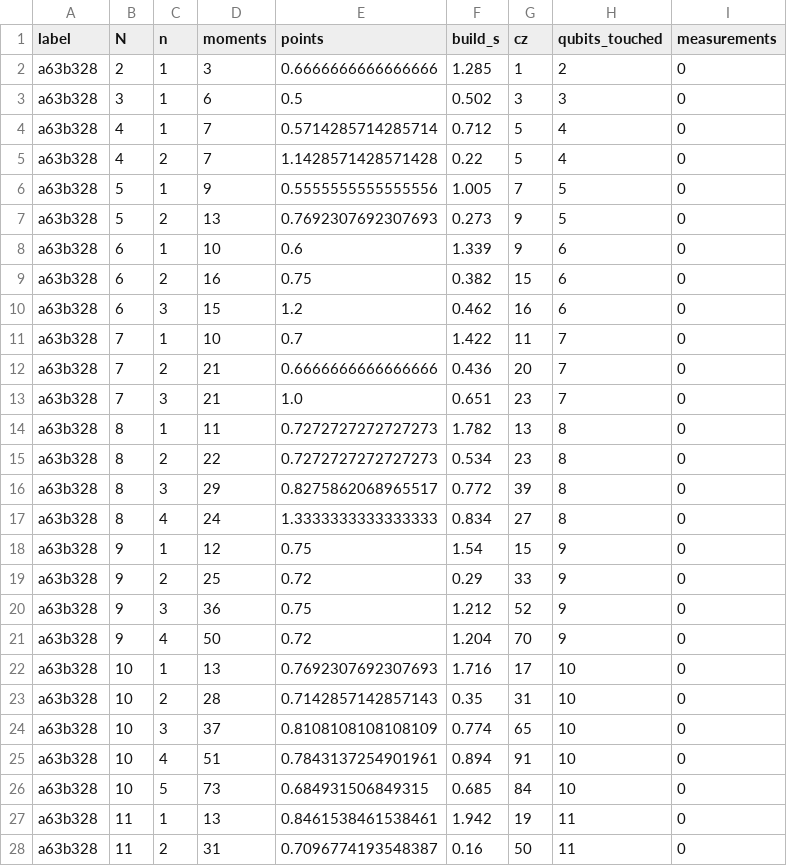
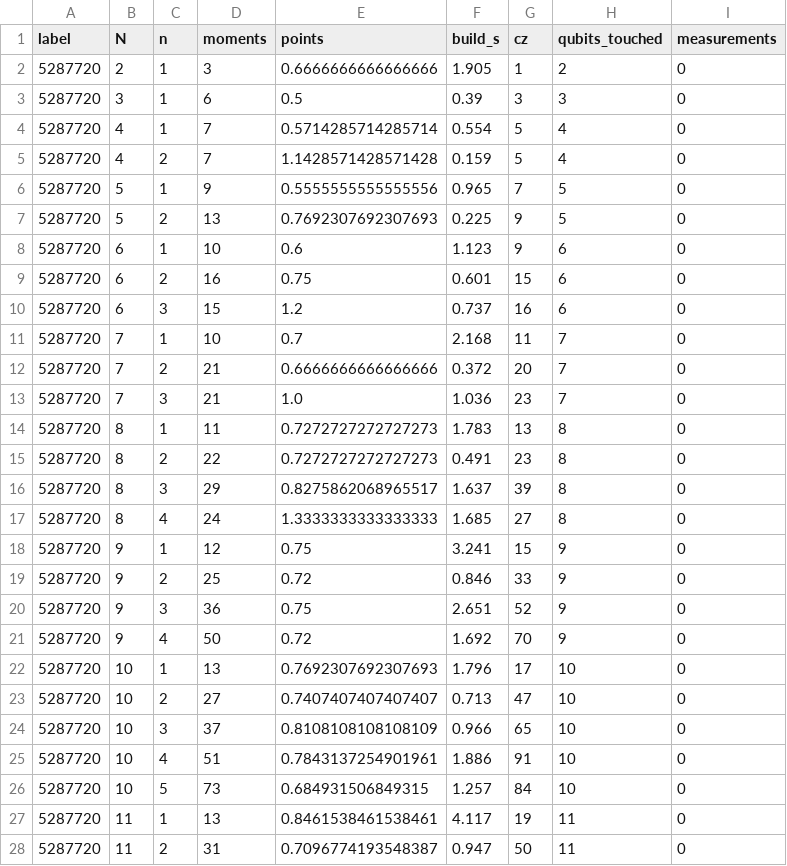
Before and after one commit to tanishsinghrajpal1029/Team-Popeyes-DuHack-GoogleQAI, a CSV file: experiments/results/notebook_bonus.csv, drawn as a sheet; only a part is shown; the diff covers the shown part only.

```diff
--- a/experiments/results/notebook_bonus.csv
+++ b/experiments/results/notebook_bonus.csv
@@ -1,28 +1,28 @@
 label,N,n,moments,points,build_s,cz,qubits_touched,measurements
-a63b328,2,1,3,0.6666666666666666,1.285,1,2,0
-a63b328,3,1,6,0.5,0.502,3,3,0
-a63b328,4,1,7,0.5714285714285714,0.712,5,4,0
-a63b328,4,2,7,1.1428571428571428,0.22,5,4,0
-a63b328,5,1,9,0.5555555555555556,1.005,7,5,0
-a63b328,5,2,13,0.7692307692307693,0.273,9,5,0
-a63b328,6,1,10,0.6,1.339,9,6,0
-a63b328,6,2,16,0.75,0.382,15,6,0
-a63b328,6,3,15,1.2,0.462,16,6,0
-a63b328,7,1,10,0.7,1.422,11,7,0
-a63b328,7,2,21,0.6666666666666666,0.436,20,7,0
-a63b328,7,3,21,1.0,0.651,23,7,0
-a63b328,8,1,11,0.7272727272727273,1.782,13,8,0
-a63b328,8,2,22,0.7272727272727273,0.534,23,8,0
-a63b328,8,3,29,0.8275862068965517,0.772,39,8,0
-a63b328,8,4,24,1.3333333333333333,0.834,27,8,0
-a63b328,9,1,12,0.75,1.54,15,9,0
-a63b328,9,2,25,0.72,0.29,33,9,0
-a63b328,9,3,36,0.75,1.212,52,9,0
-a63b328,9,4,50,0.72,1.204,70,9,0
-a63b328,10,1,13,0.7692307692307693,1.716,17,10,0
-a63b328,10,2,28,0.7142857142857143,0.35,31,10,0
-a63b328,10,3,37,0.8108108108108109,0.774,65,10,0
-a63b328,10,4,51,0.7843137254901961,0.894,91,10,0
-a63b328,10,5,73,0.684931506849315,0.685,84,10,0
-a63b328,11,1,13,0.8461538461538461,1.942,19,11,0
-a63b328,11,2,31,0.7096774193548387,0.16,50,11,0
+5287720,2,1,3,0.6666666666666666,1.905,1,2,0
+5287720,3,1,6,0.5,0.39,3,3,0
+5287720,4,1,7,0.5714285714285714,0.554,5,4,0
+5287720,4,2,7,1.1428571428571428,0.159,5,4,0
+5287720,5,1,9,0.5555555555555556,0.965,7,5,0
+5287720,5,2,13,0.7692307692307693,0.225,9,5,0
+5287720,6,1,10,0.6,1.123,9,6,0
+5287720,6,2,16,0.75,0.601,15,6,0
+5287720,6,3,15,1.2,0.737,16,6,0
+5287720,7,1,10,0.7,2.168,11,7,0
+5287720,7,2,21,0.6666666666666666,0.372,20,7,0
+5287720,7,3,21,1.0,1.036,23,7,0
+5287720,8,1,11,0.7272727272727273,1.783,13,8,0
+5287720,8,2,22,0.7272727272727273,0.491,23,8,0
+5287720,8,3,29,0.8275862068965517,1.637,39,8,0
+5287720,8,4,24,1.3333333333333333,1.685,27,8,0
+5287720,9,1,12,0.75,3.241,15,9,0
+5287720,9,2,25,0.72,0.846,33,9,0
+5287720,9,3,36,0.75,2.651,52,9,0
+5287720,9,4,50,0.72,1.692,70,9,0
+5287720,10,1,13,0.7692307692307693,1.796,17,10,0
+5287720,10,2,27,0.7407407407407407,0.713,47,10,0
+5287720,10,3,37,0.8108108108108109,0.966,65,10,0
+5287720,10,4,51,0.7843137254901961,1.886,91,10,0
+5287720,10,5,73,0.684931506849315,1.257,84,10,0
+5287720,11,1,13,0.8461538461538461,4.117,19,11,0
+5287720,11,2,31,0.7096774193548387,0.947,50,11,0
```
Also changed, not shown: 58 edited cells elsewhere in this file, 15 other files.
